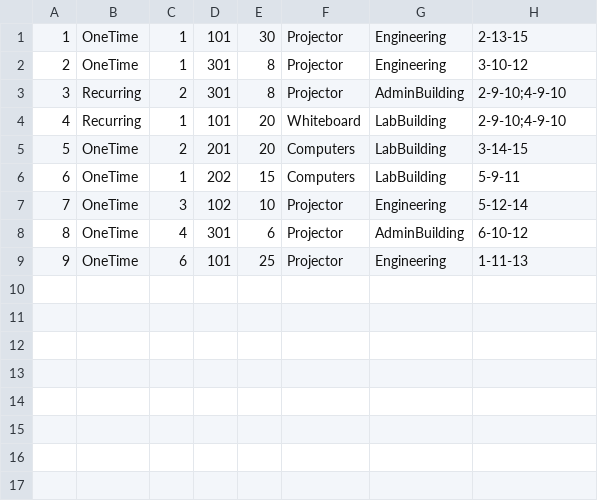
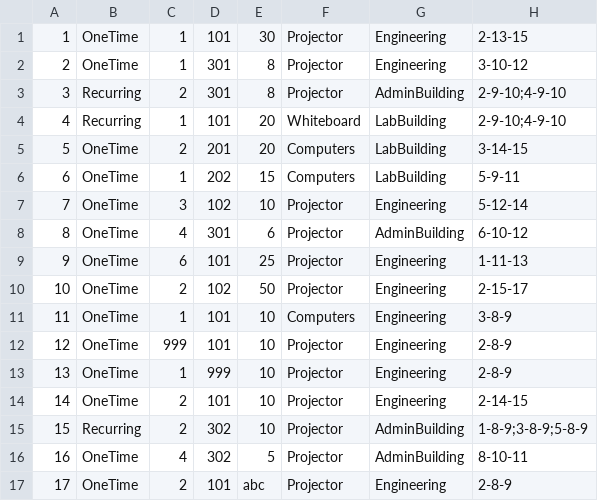
Before and after one commit to itu-itis24-attar22/resource-allocation-system, a CSV file: data/requests.csv, drawn as a sheet.

Commit message:
test: add coverage data for allocation edge cases

```diff
--- a/data/requests.csv
+++ b/data/requests.csv
@@ -9 +9,9 @@
 9,OneTime,6,101,25,Projector,Engineering,1-11-13
+10,OneTime,2,102,50,Projector,Engineering,2-15-17
+11,OneTime,1,101,10,Computers,Engineering,3-8-9
+12,OneTime,999,101,10,Projector,Engineering,2-8-9
+13,OneTime,1,999,10,Projector,Engineering,2-8-9
+14,OneTime,2,101,10,Projector,Engineering,2-14-15
+15,Recurring,2,302,10,Projector,AdminBuilding,1-8-9;3-8-9;5-8-9
+16,OneTime,4,302,5,Projector,AdminBuilding,8-10-11
+17,OneTime,2,101,abc,Projector,Engineering,2-8-9
```
Also changed, not shown: 9 other files.
